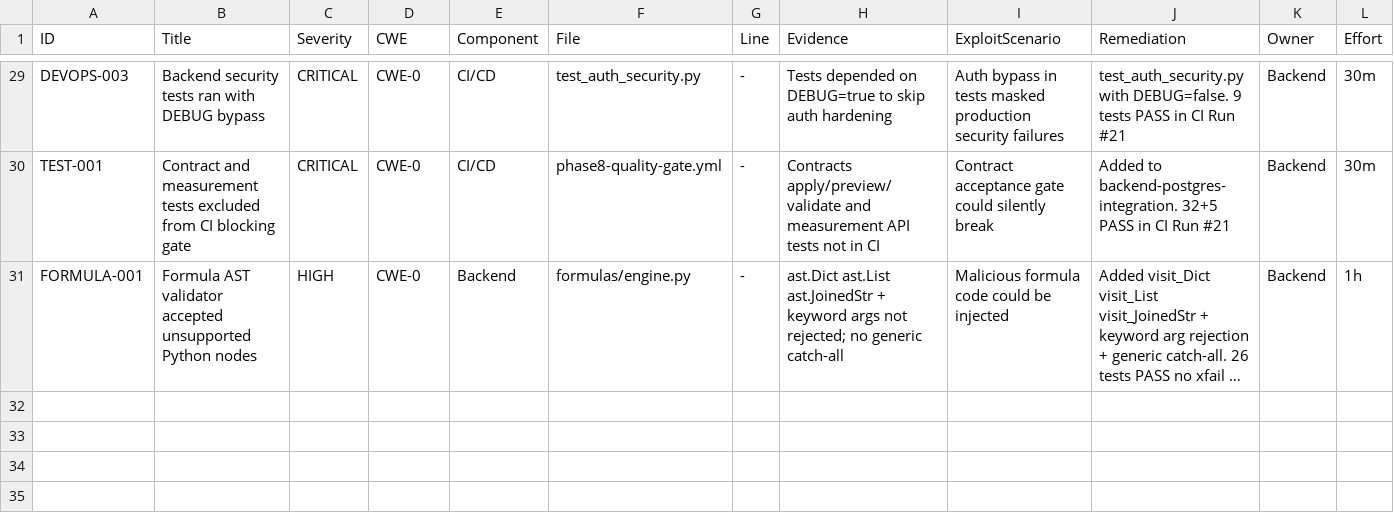
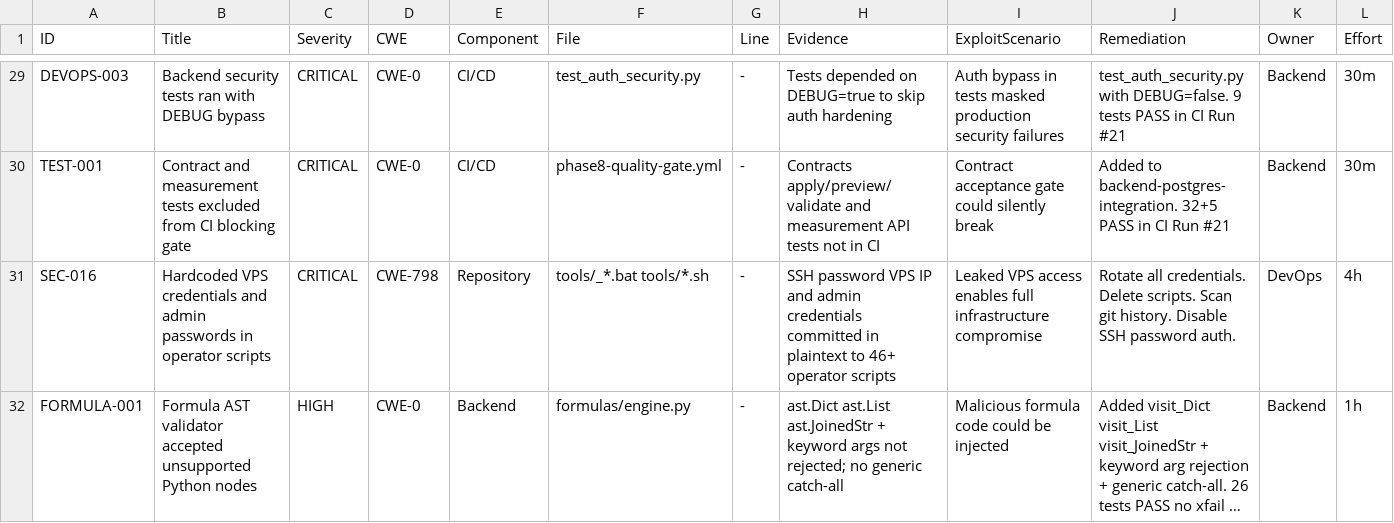
Before and after one commit to hieudovn/PlantOS, a CSV file: docs/reports/core-stabilization-findings.csv, drawn as a sheet; only a part is shown, gaps mark what is left out; long unchanged cells end in …; rows hold the shown columns only; the diff names each change by its address in the sheet, - before the commit and + after, or states it on an @@ line.

Commit message:
security: delete operator scripts with credentials, add SEC-016 CRITICAL finding, fix evidence checker recursive scan+forbidden patterns, API key least-privilege (require_edge_or_admin), fix container-inspect JSON

```diff
--- a/docs/reports/core-stabilization-findings.csv
+++ b/docs/reports/core-stabilization-findings.csv
+row 31: SEC-016 | Hardcoded VPS credentials and admin passwords in operator scripts | CRITICAL | CWE-798 | Repository | tools/_*.bat tools/*.sh | - | SSH password VPS IP and admin credentials committed in plaintext to 46+ operator scripts | Leaked VPS access enables full infrastructure compromise | Rotate all credentials. Delete scripts. Scan git history. Disable SSH password auth. | DevOps | 4h
```
Also changed, not shown: 6 other files.
